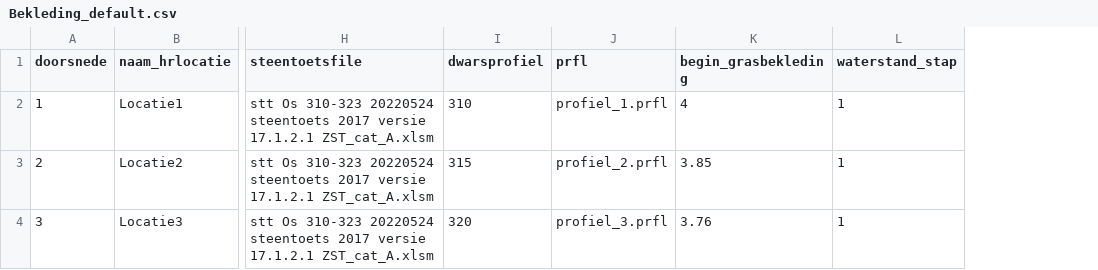
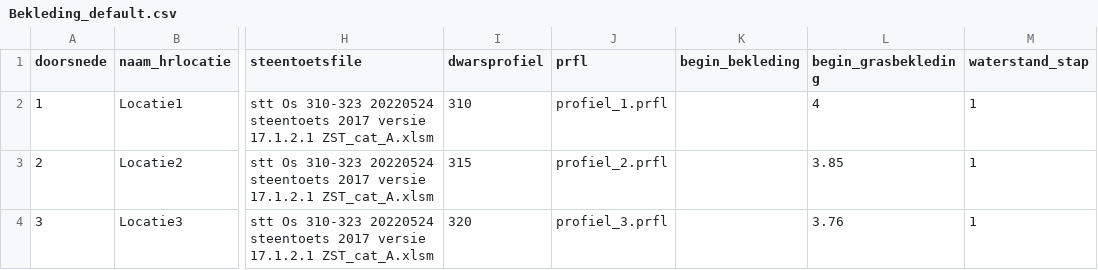
Before and after one commit to Deltares/VRSuiteUtils, a CSV file: preprocessing/default_files/Bekleding_default.csv, drawn as a sheet; only a part is shown, gaps mark what is left out; the diff names each change by its address in the sheet, - before the commit and + after, or states it on an @@ line.

Commit message:
fix:lower bound of q-variant either begin_bekleding, gws or an error. Also update default file

```diff
--- a/preprocessing/default_files/Bekleding_default.csv
+++ b/preprocessing/default_files/Bekleding_default.csv
+column K (begin_bekleding), empty
```
Also changed, not shown: 2 other files.
